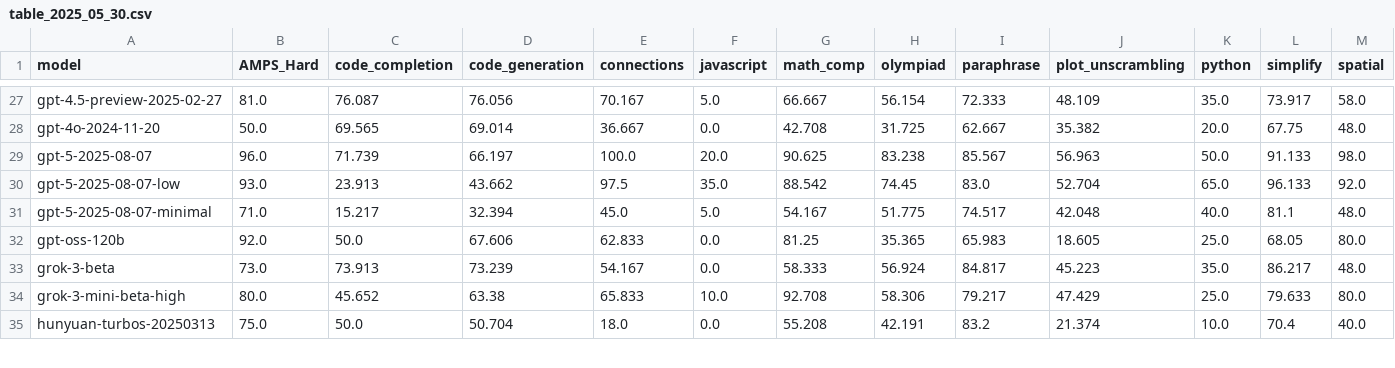
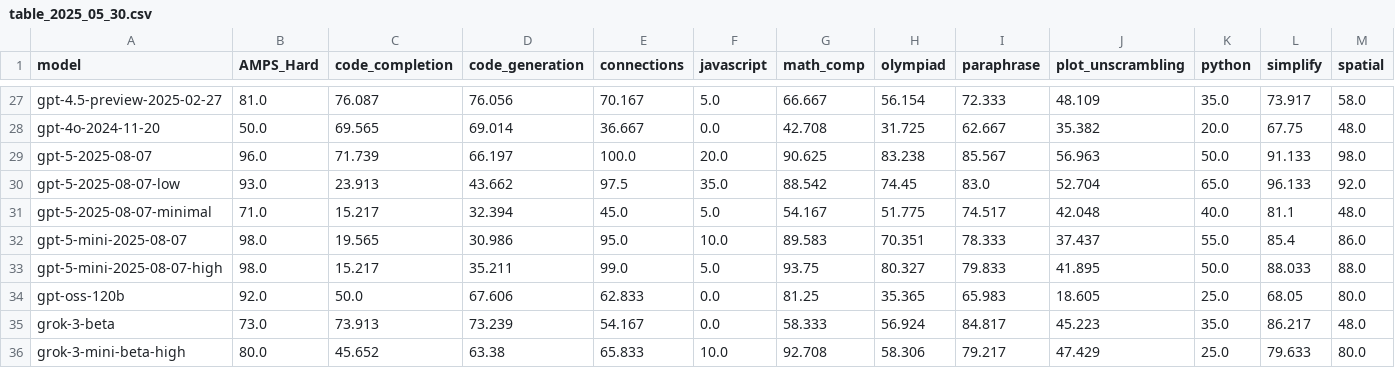
Before and after one commit to LiveBench/livebench.github.io, a CSV file: public/table_2025_05_30.csv, drawn as a sheet; only a part is shown, gaps mark what is left out; the shorter side is filled out with more unchanged rows; rows hold the shown columns only; the diff names each change by its address in the sheet, - before the commit and + after, or states it on an @@ line.

Commit message:
New models

```diff
--- a/public/table_2025_05_30.csv
+++ b/public/table_2025_05_30.csv
+row 32: gpt-5-mini-2025-08-07 | 98.0 | 19.565 | 30.986 | 95.0 | 10.0 | 89.583 | 70.351 | 78.333 | 37.437 | 55.0 | 85.4 | 86.0
+row 33: gpt-5-mini-2025-08-07-high | 98.0 | 15.217 | 35.211 | 99.0 | 5.0 | 93.75 | 80.327 | 79.833 | 41.895 | 50.0 | 88.033 | 88.0
```
Also changed, not shown: 1 other file.
